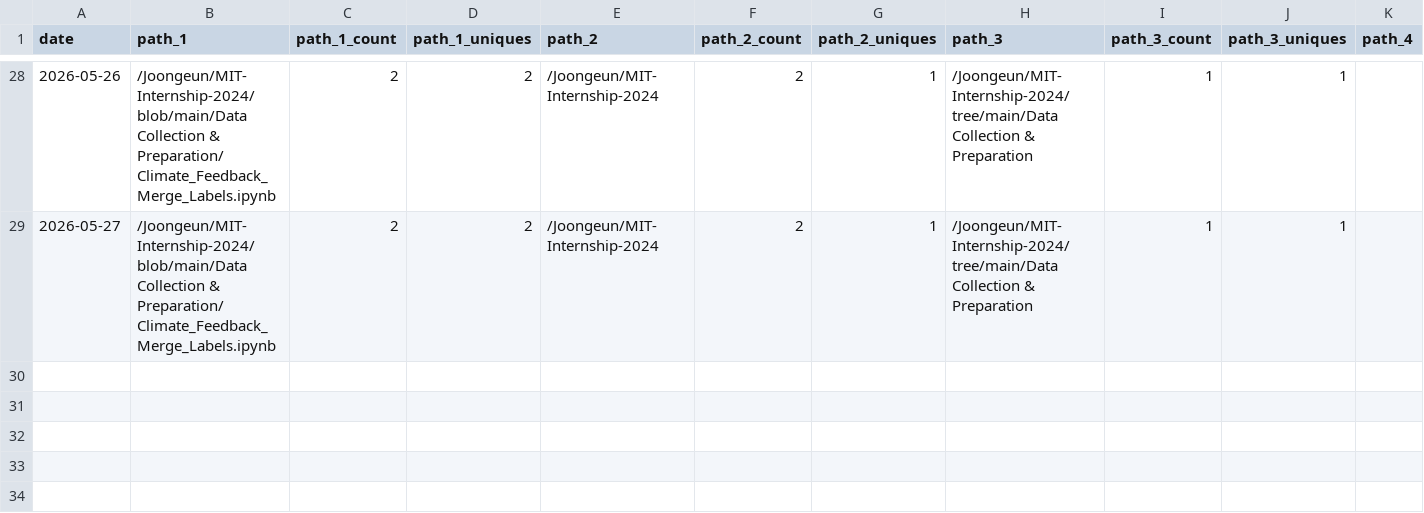
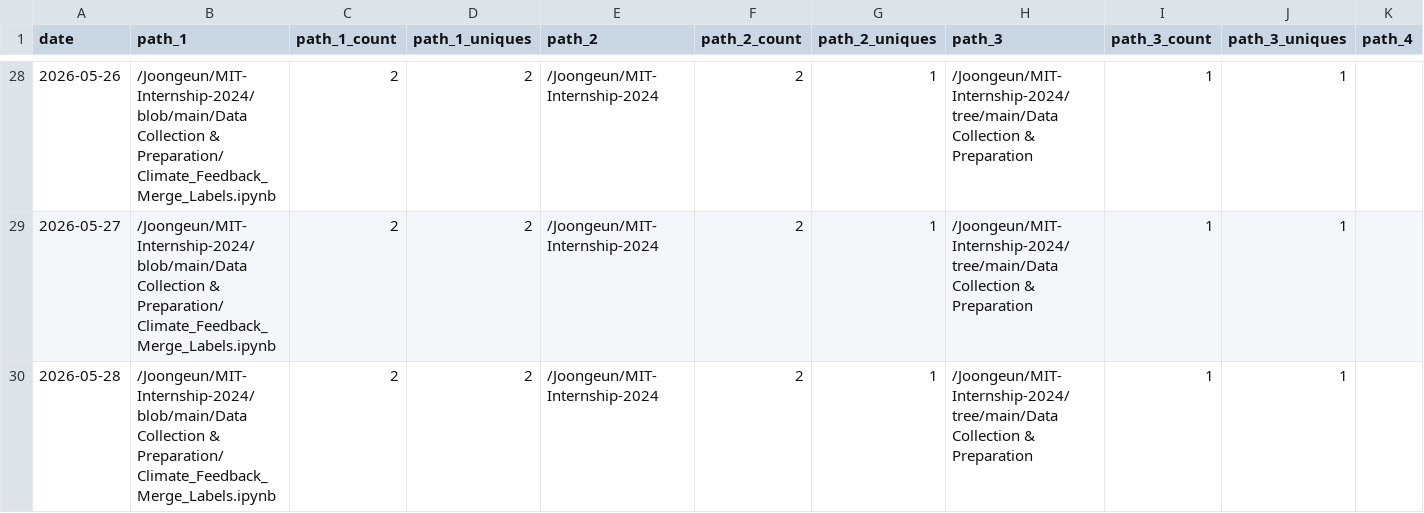
Before and after one commit to Joongeun/Joon_Project_Stats, a CSV file: data/github_paths/MIT-Internship-2024.csv, drawn as a sheet; only a part is shown, gaps mark what is left out; rows hold the shown columns only; the diff names each change by its address in the sheet, - before the commit and + after, or states it on an @@ line.

Commit message:
data update

```diff
--- a/data/github_paths/MIT-Internship-2024.csv
+++ b/data/github_paths/MIT-Internship-2024.csv
+row 30: 2026-05-28 | /Joongeun/MIT-Internship-2024/blob/main/Data Collection & Preparation/Climate_Feedback_Merge_Labels.ipynb | 2 | 2 | /Joongeun/MIT-Internship-2024 | 2 | 1 | /Joongeun/MIT-Internship-2024/tree/main/Data Collection & Preparation | 1 | 1
```
Also changed, not shown: data/github_paths/Multi-Agent-System-with-Human-in-the-Loop-Feedback-for-CMOS-Sizing.csv, data/github_paths/The-Cheeze-Grater-Battlebot.csv, 8 other files.
